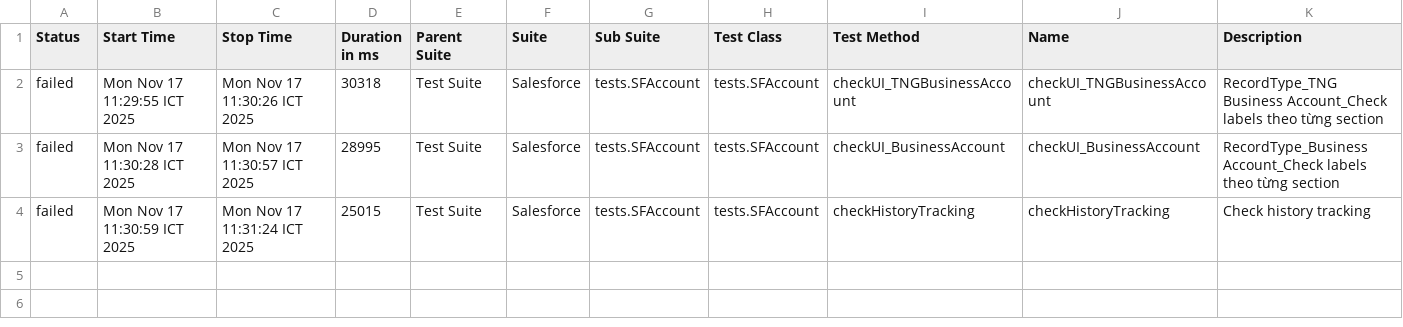
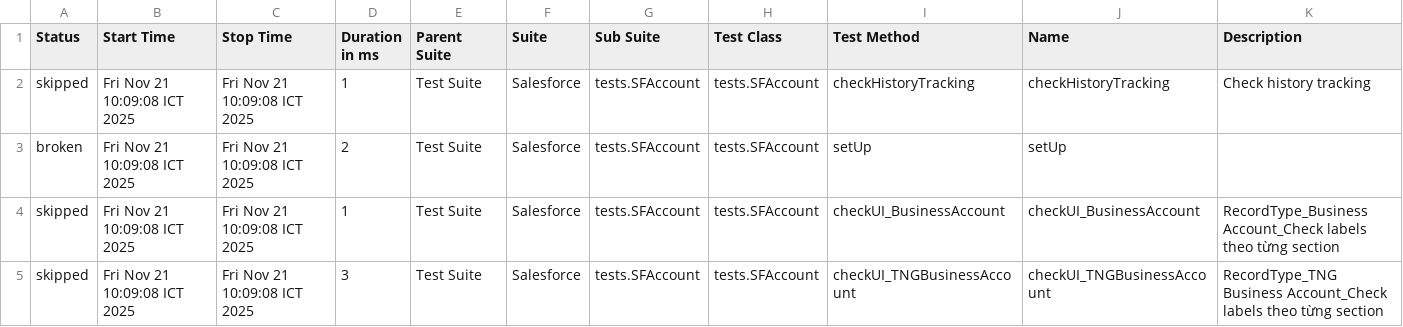
Before and after one commit to vanthongnguyen/AllureReport, a CSV file: test-branch/data/suites.csv, drawn as a sheet.

Commit message:
Update report for branch test-branch at 2025-11-21 10:09:33

```diff
--- a/test-branch/data/suites.csv
+++ b/test-branch/data/suites.csv
@@ -1,4 +1,5 @@
 "Status","Start Time","Stop Time","Duration in ms","Parent Suite","Suite","Sub Suite","Test Class","Test Method","Name","Description"
-"failed","Mon Nov 17 11:29:55 ICT 2025","Mon Nov 17 11:30:26 ICT 2025","30318","Test Suite","Salesforce","tests.SFAccount","tests.SFAccount","checkUI_TNGBusinessAccount","checkUI_TNGBusinessAccount","RecordType_TNG Business Account_Check labels theo từng section"
-"failed","Mon Nov 17 11:30:28 ICT 2025","Mon Nov 17 11:30:57 ICT 2025","28995","Test Suite","Salesforce","tests.SFAccount","tests.SFAccount","checkUI_BusinessAccount","checkUI_BusinessAccount","RecordType_Business Account_Check labels theo từng section"
-"failed","Mon Nov 17 11:30:59 ICT 2025","Mon Nov 17 11:31:24 ICT 2025","25015","Test Suite","Salesforce","tests.SFAccount","tests.SFAccount","checkHistoryTracking","checkHistoryTracking","Check history tracking"
+"skipped","Fri Nov 21 10:09:08 ICT 2025","Fri Nov 21 10:09:08 ICT 2025","1","Test Suite","Salesforce","tests.SFAccount","tests.SFAccount","checkHistoryTracking","checkHistoryTracking","Check history tracking"
+"broken","Fri Nov 21 10:09:08 ICT 2025","Fri Nov 21 10:09:08 ICT 2025","2","Test Suite","Salesforce","tests.SFAccount","tests.SFAccount","setUp","setUp",""
+"skipped","Fri Nov 21 10:09:08 ICT 2025","Fri Nov 21 10:09:08 ICT 2025","1","Test Suite","Salesforce","tests.SFAccount","tests.SFAccount","checkUI_BusinessAccount","checkUI_BusinessAccount","RecordType_Business Account_Check labels theo từng section"
+"skipped","Fri Nov 21 10:09:08 ICT 2025","Fri Nov 21 10:09:08 ICT 2025","3","Test Suite","Salesforce","tests.SFAccount","tests.SFAccount","checkUI_TNGBusinessAccount","checkUI_TNGBusinessAccount","RecordType_TNG Business Account_Check labels theo từng section"
```
Also changed, not shown: 31 other files.
